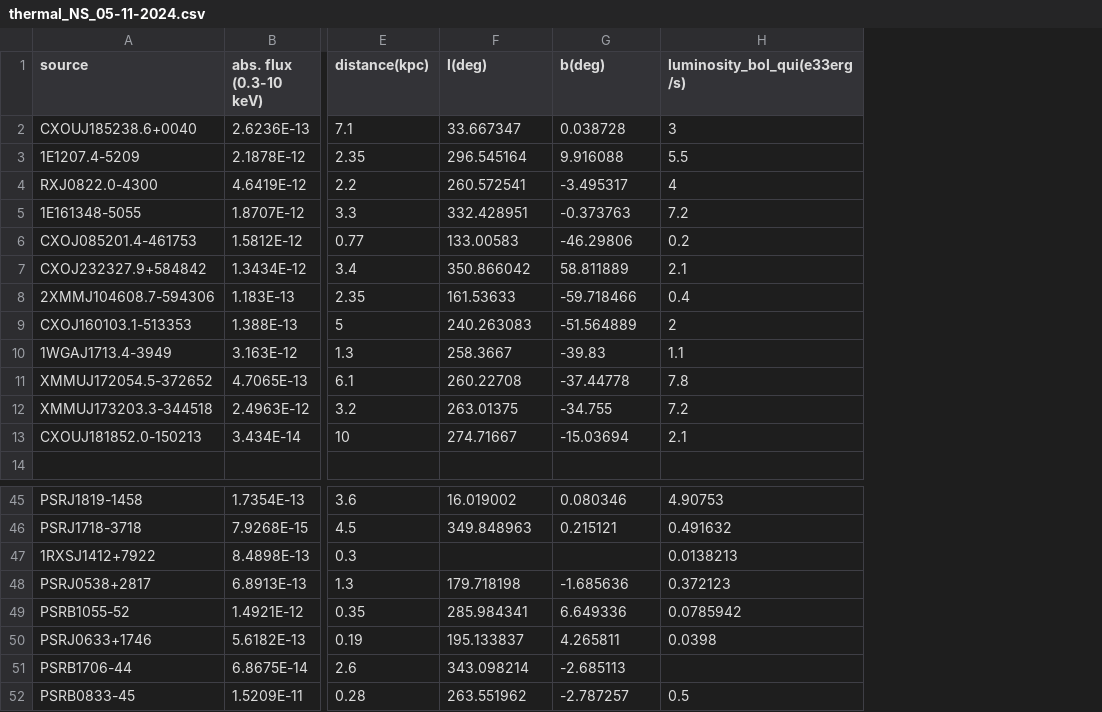
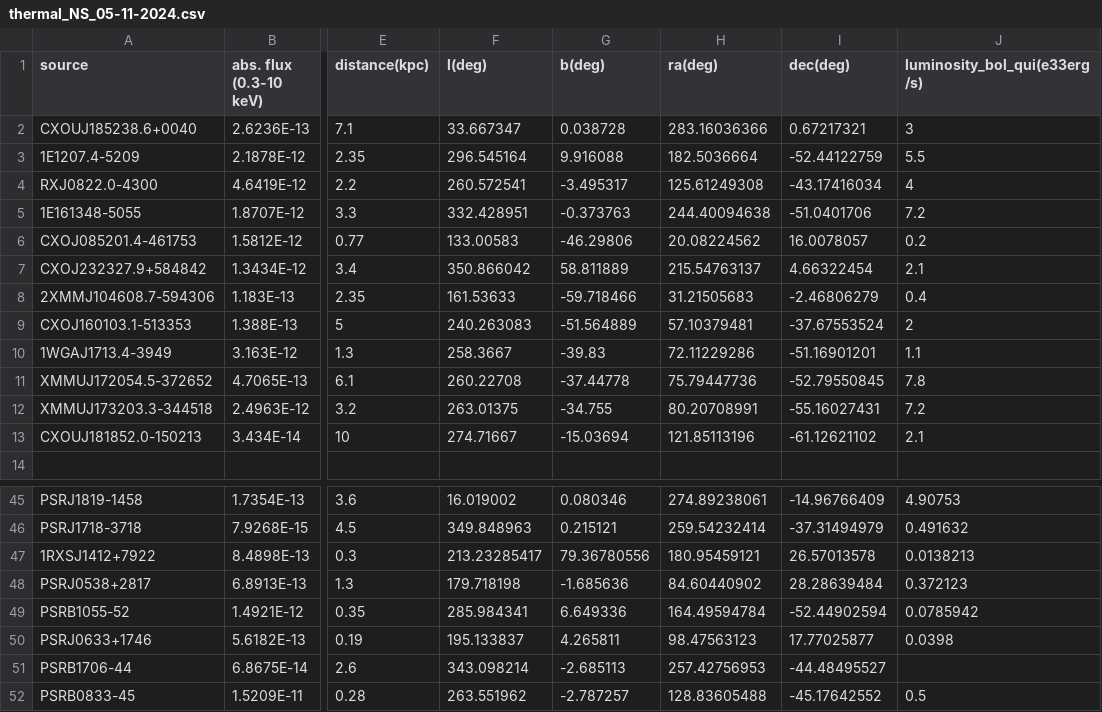
Before and after one commit to ice-csic-astroexotic/ML-Poppyns, a CSV file: data/observations/thermal_NS_05-11-2024.csv, drawn as a sheet; only a part is shown, gaps mark what is left out; the diff names each change by its address in the sheet, - before the commit and + after, or states it on an @@ line.

```diff
--- a/data/observations/thermal_NS_05-11-2024.csv
+++ b/data/observations/thermal_NS_05-11-2024.csv
+column H (ra(deg)), rows 2-13: 283.16036366 | 182.5036664 | 125.61249308 | 244.40094638 | 20.08224562 | 215.54763137 | 31.21505683 | 57.10379481 | 72.11229286 | 75.79447736 | 80.20708991 | 121.85113196; rows 45-52: 274.89238061 | 259.54232414 | 180.95459121 | 84.60440902 | 164.49594784 | 98.47563123 | 257.42756953 | 128.83605488
+column I (dec(deg)), rows 2-13: 0.67217321 | -52.44122759 | -43.17416034 | -51.0401706 | 16.0078057 | 4.66322454 | -2.46806279 | -37.67553524 | -51.16901201 | -52.79550845 | -55.16027431 | -61.12621102; rows 45-52: -14.96766409 | -37.31494979 | 26.57013578 | 28.28639484 | -52.44902594 | 17.77025877 | -44.48495527 | -45.17642552
-F47 (l(deg)): (empty)
+F47 (l(deg)): 213.23285417
-G47 (b(deg)): (empty)
+G47 (b(deg)): 79.36780556
```
Also changed, not shown: 11 other files.
